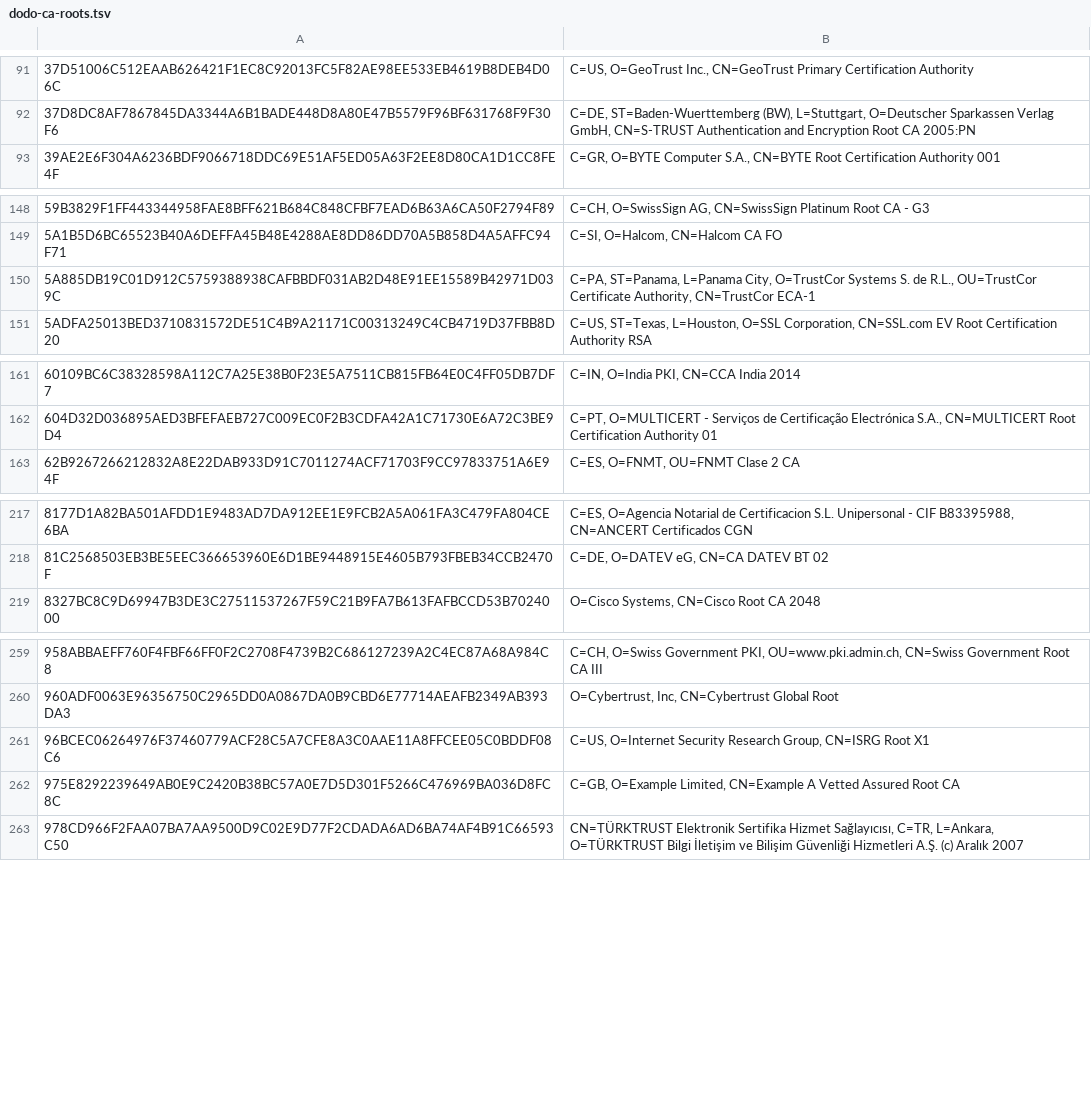
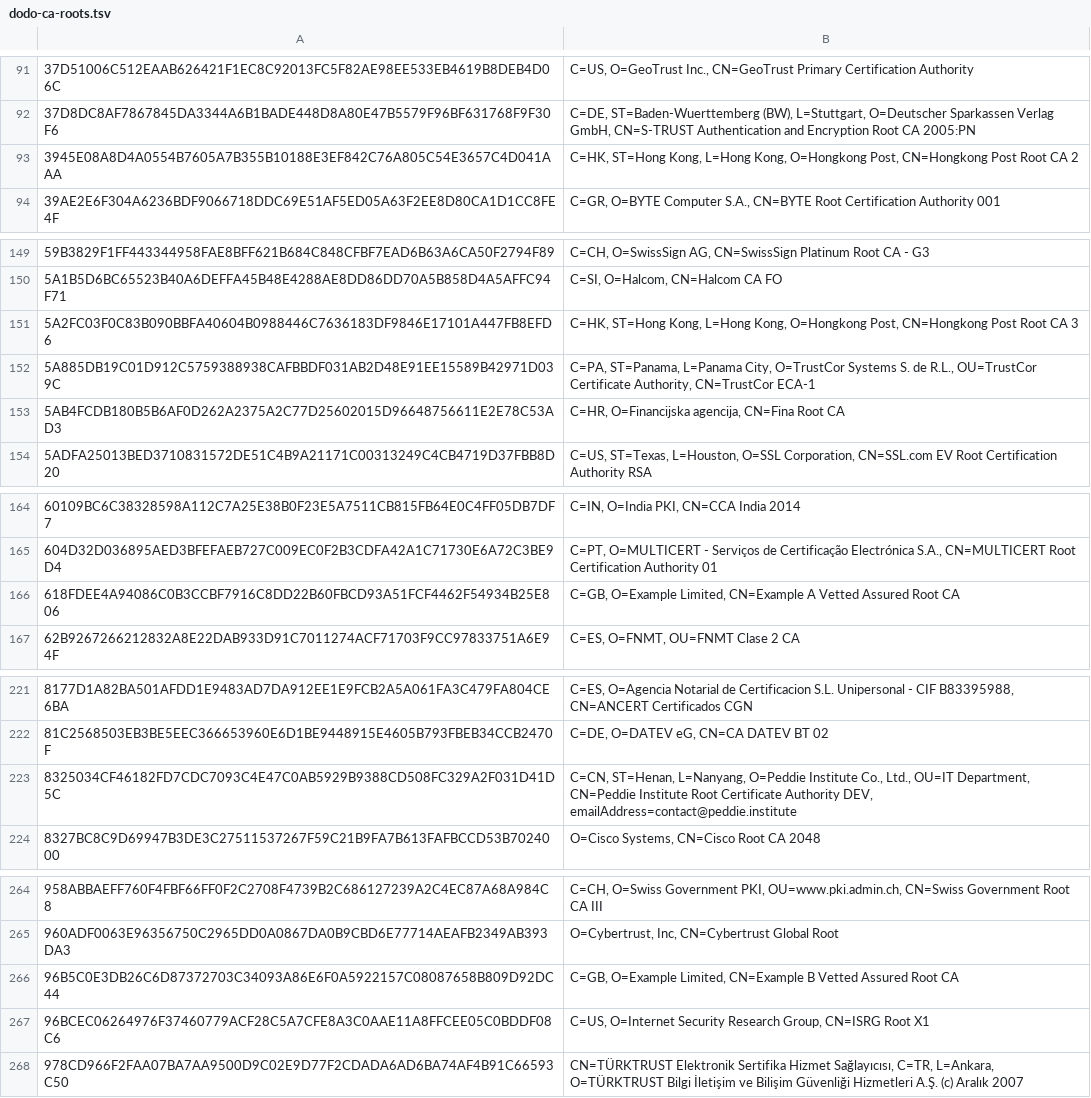
Before and after one commit to sectigo/CTLogs-AcceptedRoots, a TSV file: tsv/dodo-ca-roots.tsv, drawn as a sheet; only a part is shown, gaps mark what is left out; removed rows and columns are numbered as before the commit, all else as after; the diff covers the shown part only; the diff names each change by its address in the sheet, - before the commit and + after, or states it on an @@ line.

```diff
--- a/tsv/dodo-ca-roots.tsv
+++ b/tsv/dodo-ca-roots.tsv
+row 93: 3945E08A8D4A0554B7605A7B355B10188E3EF842C76A805C54E3657C4D041AAA | C=HK, ST=Hong Kong, L=Hong Kong, O=Hongkong Post, CN=Hongkong Post Root CA 2
+row 151: 5A2FC03F0C83B090BBFA40604B0988446C7636183DF9846E17101A447FB8EFD6 | C=HK, ST=Hong Kong, L=Hong Kong, O=Hongkong Post, CN=Hongkong Post Root CA 3
+row 153: 5AB4FCDB180B5B6AF0D262A2375A2C77D25602015D96648756611E2E78C53AD3 | C=HR, O=Financijska agencija, CN=Fina Root CA
+row 166: 618FDEE4A94086C0B3CCBF7916C8DD22B60FBCD93A51FCF4462F54934B25E806 | C=GB, O=Example Limited, CN=Example A Vetted Assured Root CA
+row 223: 8325034CF46182FD7CDC7093C4E47C0AB5929B9388CD508FC329A2F031D41D5C | C=CN, ST=Henan, L=Nanyang, O=Peddie Institute Co., Ltd., OU=IT Department, CN=Peddie Institute Root Certificate Authority DEV, emailAddress=contact@peddie.institute
+row 266: 96B5C0E3DB26C6D87372703C34093A86E6F0A5922157C08087658B809D92DC44 | C=GB, O=Example Limited, CN=Example B Vetted Assured Root CA
-row 262: 975E8292239649AB0E9C2420B38BC57A0E7D5D301F5266C476969BA036D8FC8C | C=GB, O=Example Limited, CN=Example A Vetted Assured Root CA
```
Also changed, not shown: 1 removed row elsewhere in this file, tsv/mammoth-ca-roots.tsv, tsv/sabre-ca-roots.tsv, 3 other files.
